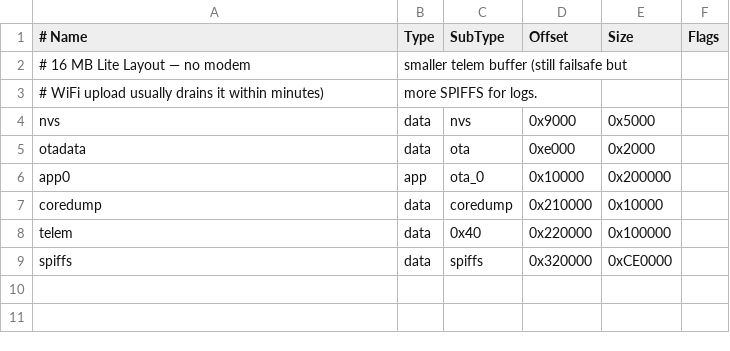
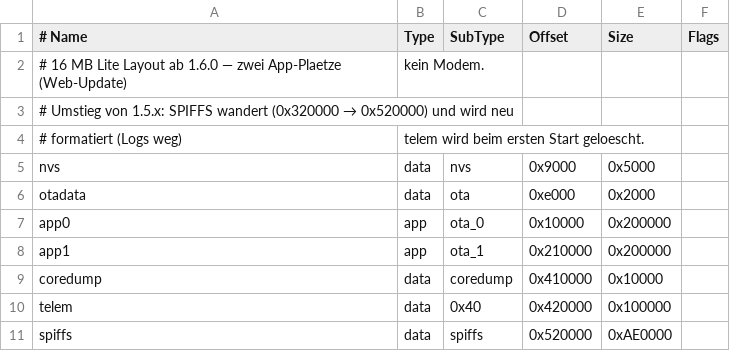
Before and after one commit to IDmate-app/IDTelemetry, a CSV file: partitions_lite.csv, drawn as a sheet.

```diff
--- a/partitions_lite.csv
+++ b/partitions_lite.csv
@@ -1,4 +1,5 @@
 # Name,   Type, SubType, Offset,   Size,     Flags
-# 16 MB Lite Layout — no modem, smaller telem buffer (still failsafe but
-# WiFi upload usually drains it within minutes), more SPIFFS for logs.
+# 16 MB Lite Layout ab 1.6.0 — zwei App-Plaetze (Web-Update), kein Modem.
+# Umstieg von 1.5.x: SPIFFS wandert (0x320000 → 0x520000) und wird neu
+# formatiert (Logs weg), telem wird beim ersten Start geloescht.
 nvs,      data, nvs,     0x9000,   0x5000,
@@ -6,4 +7,5 @@ otadata,  data, ota,     0xe000,   0x2000,
 app0,     app,  ota_0,   0x10000,  0x200000,
-coredump, data, coredump,0x210000, 0x10000,
-telem,    data, 0x40,    0x220000, 0x100000,
-spiffs,   data, spiffs,  0x320000, 0xCE0000,
+app1,     app,  ota_1,   0x210000, 0x200000,
+coredump, data, coredump,0x410000, 0x10000,
+telem,    data, 0x40,    0x420000, 0x100000,
+spiffs,   data, spiffs,  0x520000, 0xAE0000,
```
Also changed, not shown: partitions.csv, 15 other files.
